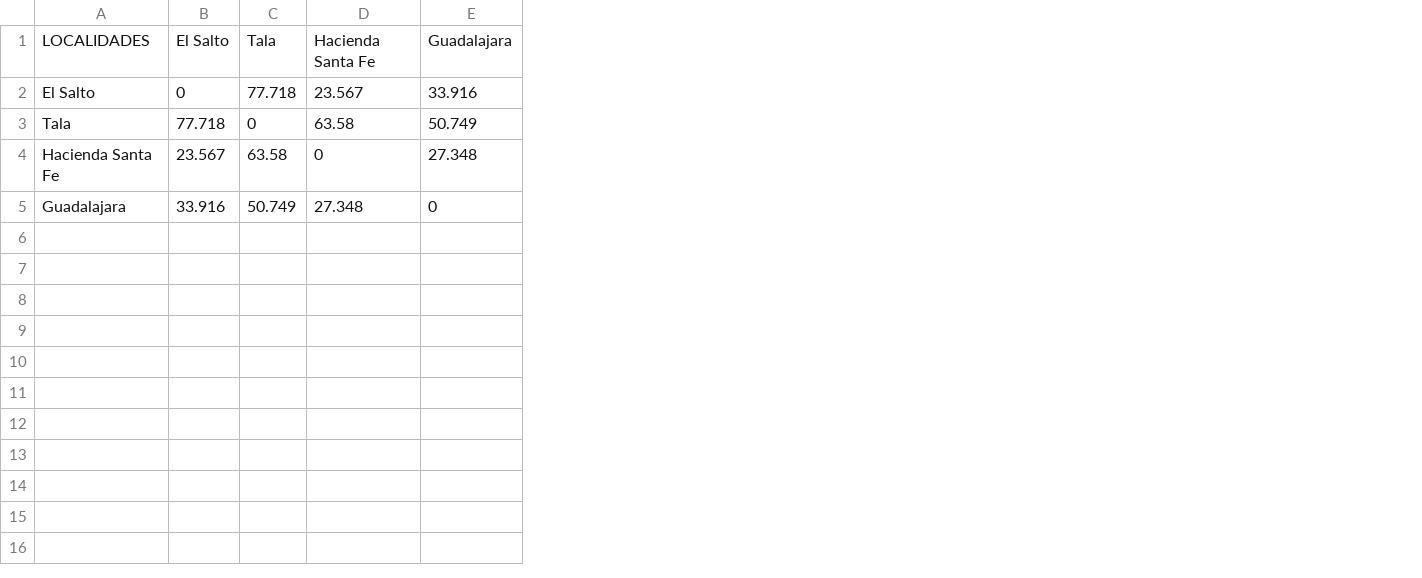
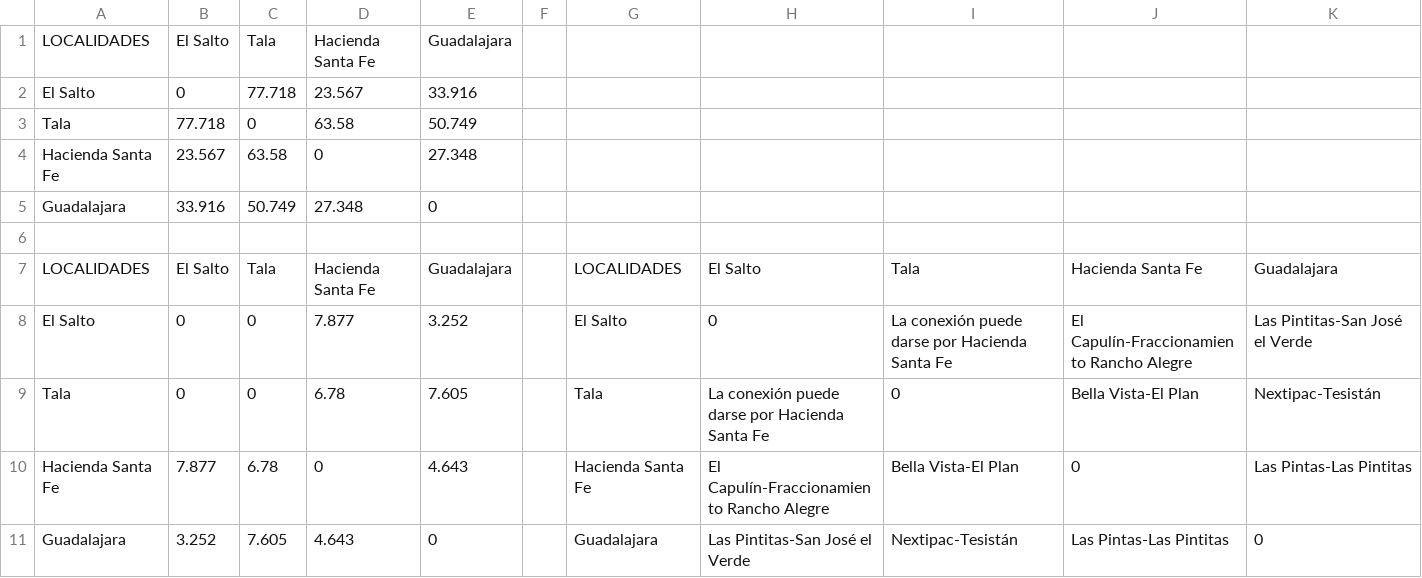
Before and after one commit to IsaacVG/Red-PC, a CSV file: RED_PC-master/MATRICES/MatrizConc-GUADALAJARA-G44.csv, drawn as a sheet; the diff names each change by its address in the sheet, - before the commit and + after, or states it on an @@ line.

```diff
--- a/RED_PC-master/MATRICES/MatrizConc-GUADALAJARA-G44.csv
+++ b/RED_PC-master/MATRICES/MatrizConc-GUADALAJARA-G44.csv
+column F, empty
+column G, empty
+column H, empty
+column I, empty
+column J, empty
+column K, empty
+row 6: (empty)
+row 7: LOCALIDADES | El Salto | Tala | Hacienda Santa Fe | Guadalajara |  | LOCALIDADES | El Salto | Tala | Hacienda Santa Fe | Guadalajara
+row 8: El Salto | 0 | 0 | 7.877 | 3.252 |  | El Salto | 0 | La conexión puede darse por Hacienda Santa Fe | El Capulín-Fraccionamiento Rancho Alegre | Las Pintitas-San José el Verde
+row 9: Tala | 0 | 0 | 6.78 | 7.605 |  | Tala | La conexión puede darse por Hacienda Santa Fe | 0 | Bella Vista-El Plan | Nextipac-Tesistán
+row 10: Hacienda Santa Fe | 7.877 | 6.78 | 0 | 4.643 |  | Hacienda Santa Fe | El Capulín-Fraccionamiento Rancho Alegre | Bella Vista-El Plan | 0 | Las Pintas-Las Pintitas
+row 11: Guadalajara | 3.252 | 7.605 | 4.643 | 0 |  | Guadalajara | Las Pintitas-San José el Verde | Nextipac-Tesistán | Las Pintas-Las Pintitas | 0
```
Also changed, not shown: RED_PC-master/MATRICES/MatrizConc-HUAJUAPAN-G35.csv, RED_PC-master/MATRICES/MatrizConc-MONTERREY-G31.csv, 22 other files.
